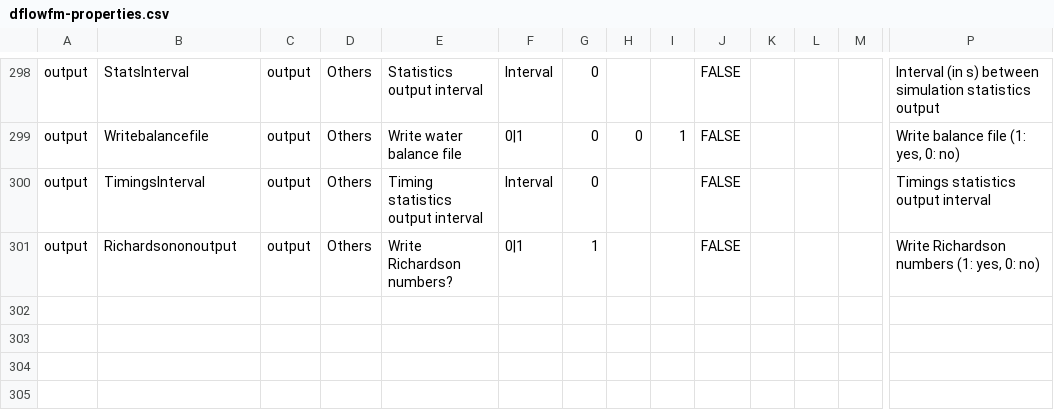
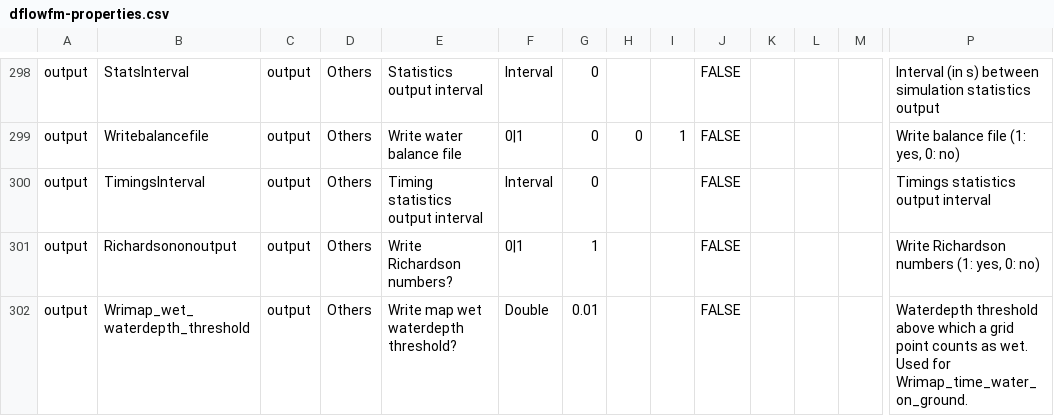
Before and after one commit to Deltares-research/DHYDROGUI, a CSV file: src/DeltaShell.Plugins.FMSuite.FlowFM/dflowfm-properties.csv, drawn as a sheet; only a part is shown, gaps mark what is left out; rows hold the shown columns only; the diff names each change by its address in the sheet, - before the commit and + after, or states it on an @@ line.

Commit message:
FM1D2D-739: Add Wrimap_wet_waterdepth_threshold to dflowfm-properties.csv Former-commit-id: 5e3eec7c9d5bacff4621f7395cbb4d96e4e362cc Former-commit-id: 1255d7c11d2a1cd7cf119c4840db8de3137f5d8b

```diff
--- a/src/DeltaShell.Plugins.FMSuite.FlowFM/dflowfm-properties.csv
+++ b/src/DeltaShell.Plugins.FMSuite.FlowFM/dflowfm-properties.csv
+row 302: output | Wrimap_wet_waterdepth_threshold | output | Others | Write map wet waterdepth threshold? | Double | 0.01 |  |  | FALSE |  |  |  | Waterdepth threshold above which a grid point counts as wet. Used for Wrimap_time_water_on_ground.
```
